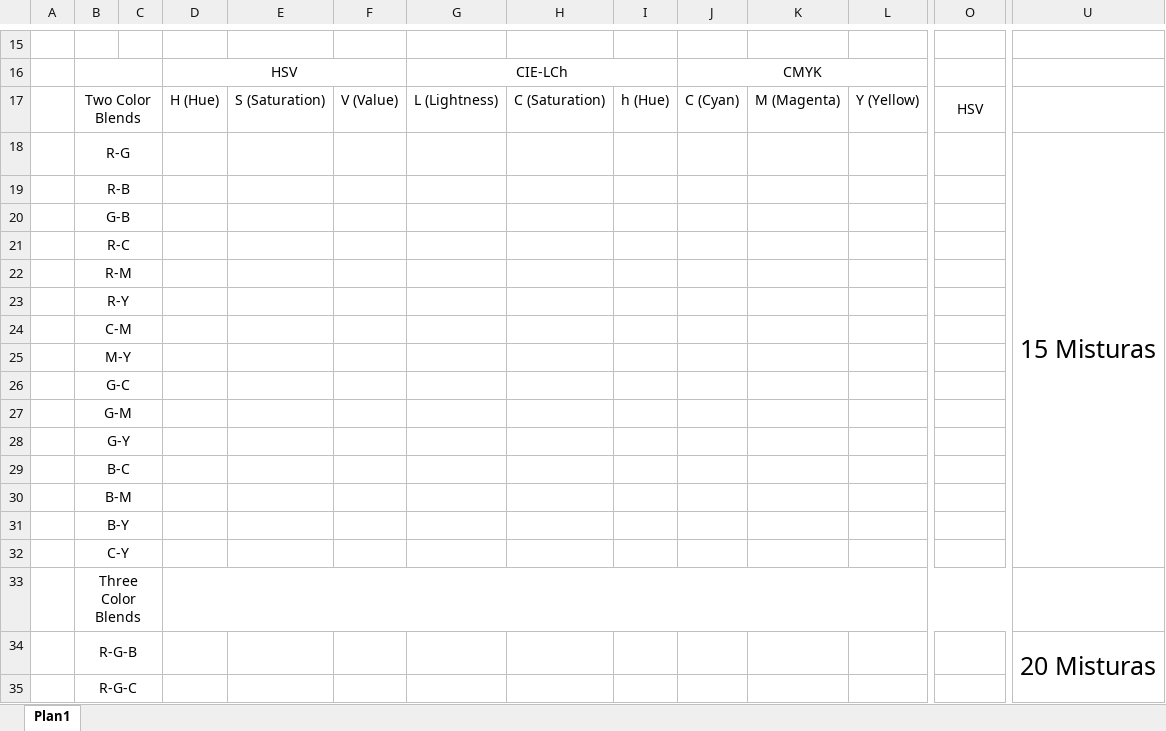
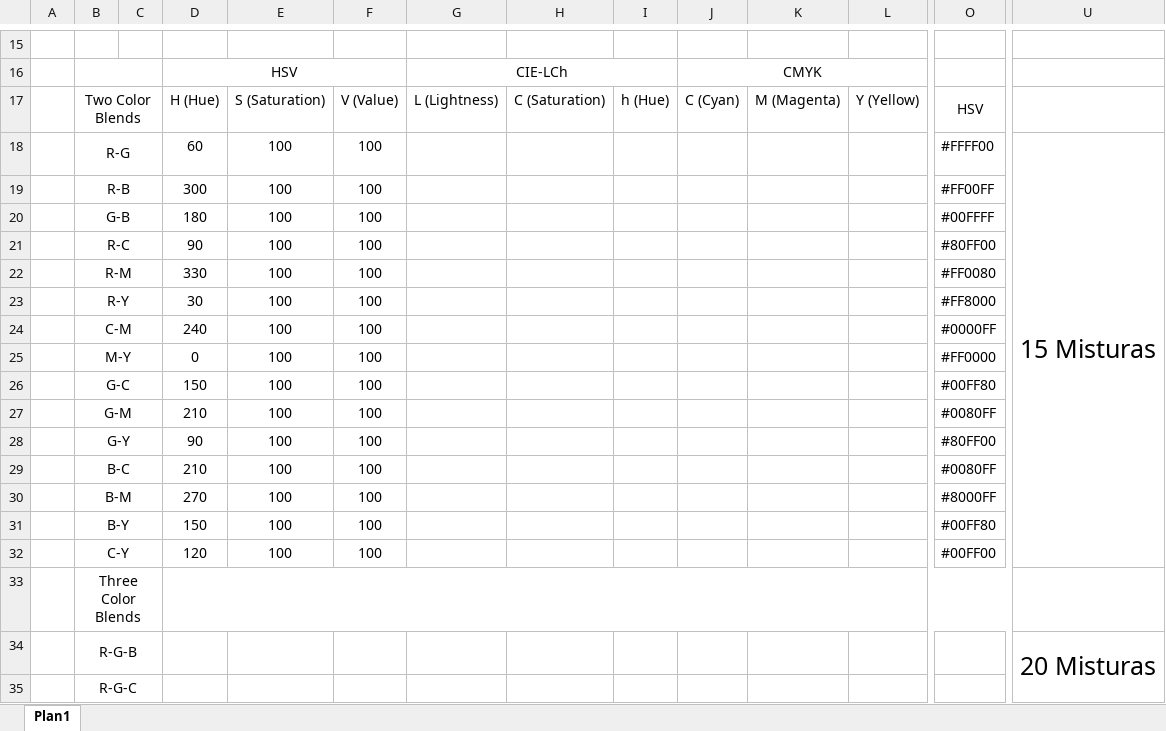
Before and after one commit to pdegarcia/blendingbox, an Excel workbook: Color Blends.xlsx, sheet Plan1, drawn as a sheet; only a part is shown, gaps mark what is left out; values as stored, in another font and other column widths than the file's, no borders; removed rows and columns are numbered as before the commit, all else as after; rows hold the shown columns only; the diff names each change by its address in the sheet, - before the commit and + after, or states it on an @@ line.

Commit message:
Blends 2 cores HSV done

```diff
--- a/Color Blends.xlsx (sheet Plan1)
+++ b/Color Blends.xlsx (sheet Plan1)
-row 18:  | R-G |  |  |  |  |  |  |  |  |  |  |  | 15 Misturas
-row 19:  | R-B
-row 20:  | G-B
-row 21:  | R-C
-row 22:  | R-M
-row 23:  | R-Y
-row 24:  | C-M
-row 25:  | M-Y
-row 26:  | G-C
-row 27:  | G-M
-row 28:  | G-Y
-row 29:  | B-C
-row 30:  | B-M
-row 31:  | B-Y
-row 32:  | C-Y
+row 18:  | R-G |  | 60 | 100 | 100 |  |  |  |  |  |  | #FFFF00 | 15 Misturas
+row 19:  | R-B |  | 300 | 100 | 100 |  |  |  |  |  |  | #FF00FF
+row 20:  | G-B |  | 180 | 100 | 100 |  |  |  |  |  |  | #00FFFF
+row 21:  | R-C |  | 90 | 100 | 100 |  |  |  |  |  |  | #80FF00
+row 22:  | R-M |  | 330 | 100 | 100 |  |  |  |  |  |  | #FF0080
+row 23:  | R-Y |  | 30 | 100 | 100 |  |  |  |  |  |  | #FF8000
+row 24:  | C-M |  | 240 | 100 | 100 |  |  |  |  |  |  | #0000FF
+row 25:  | M-Y |  | 0 | 100 | 100 |  |  |  |  |  |  | #FF0000
+row 26:  | G-C |  | 150 | 100 | 100 |  |  |  |  |  |  | #00FF80
+row 27:  | G-M |  | 210 | 100 | 100 |  |  |  |  |  |  | #0080FF
+row 28:  | G-Y |  | 90 | 100 | 100 |  |  |  |  |  |  | #80FF00
+row 29:  | B-C |  | 210 | 100 | 100 |  |  |  |  |  |  | #0080FF
+row 30:  | B-M |  | 270 | 100 | 100 |  |  |  |  |  |  | #8000FF
+row 31:  | B-Y |  | 150 | 100 | 100 |  |  |  |  |  |  | #00FF80
+row 32:  | C-Y |  | 120 | 100 | 100 |  |  |  |  |  |  | #00FF00
```
